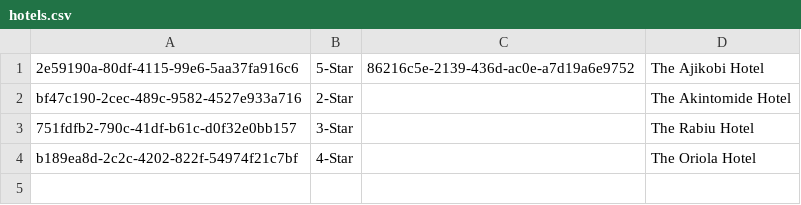
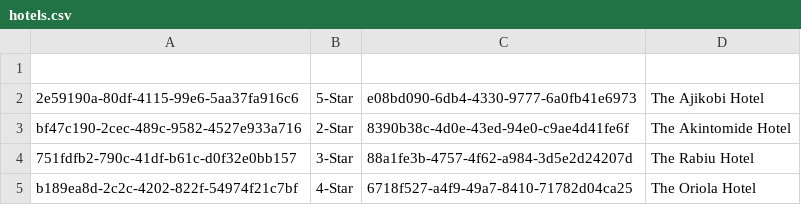
Before and after one commit to Cs4013/CS4013Project, a CSV file: src/com/cs4013/Misc/hotels.csv, drawn as a sheet.

```diff
--- a/src/com/cs4013/Misc/hotels.csv
+++ b/src/com/cs4013/Misc/hotels.csv
@@ -1,4 +1,5 @@
-2e59190a-80df-4115-99e6-5aa37fa916c6,5-Star,86216c5e-2139-436d-ac0e-a7d19a6e9752,The Ajikobi Hotel,
-bf47c190-2cec-489c-9582-4527e933a716,2-Star,,The Akintomide Hotel,
-751fdfb2-790c-41df-b61c-d0f32e0bb157,3-Star,,The Rabiu Hotel,
-b189ea8d-2c2c-4202-822f-54974f21c7bf,4-Star,,The Oriola Hotel,
+
+2e59190a-80df-4115-99e6-5aa37fa916c6,5-Star,e08bd090-6db4-4330-9777-6a0fb41e6973,The Ajikobi Hotel,
+bf47c190-2cec-489c-9582-4527e933a716,2-Star,8390b38c-4d0e-43ed-94e0-c9ae4d41fe6f,The Akintomide Hotel,
+751fdfb2-790c-41df-b61c-d0f32e0bb157,3-Star,88a1fe3b-4757-4f62-a984-3d5e2d24207d,The Rabiu Hotel,
+b189ea8d-2c2c-4202-822f-54974f21c7bf,4-Star,6718f527-a4f9-49a7-8410-71782d04ca25,The Oriola Hotel,
```
Also changed, not shown: src/com/cs4013/Misc/rooms.csv, 4 other files.
